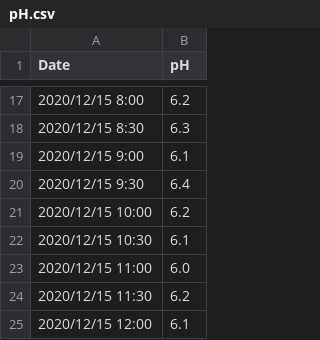
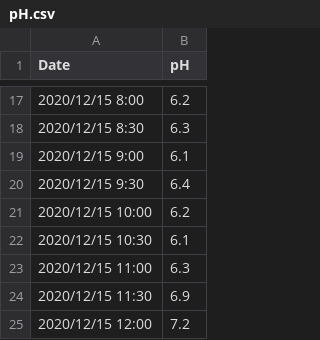
Before and after one commit to TheoGT/Aquaponics_MonitorAndControl, a CSV file: static/csv/pH.csv, drawn as a sheet; only a part is shown, gaps mark what is left out.

```diff
--- a/static/csv/pH.csv
+++ b/static/csv/pH.csv
@@ -22,4 +22,4 @@ Date,pH
 2020/12/15 10:30,6.1
-2020/12/15 11:00,6.0
-2020/12/15 11:30,6.2
-2020/12/15 12:00,6.1
+2020/12/15 11:00,6.3
+2020/12/15 11:30,6.9
+2020/12/15 12:00,7.2
```
Also changed, not shown: static/csv/EC.csv, 5 other files.
